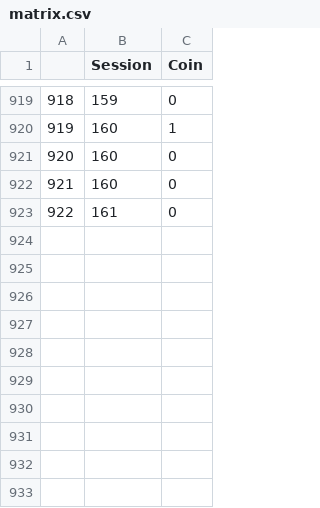
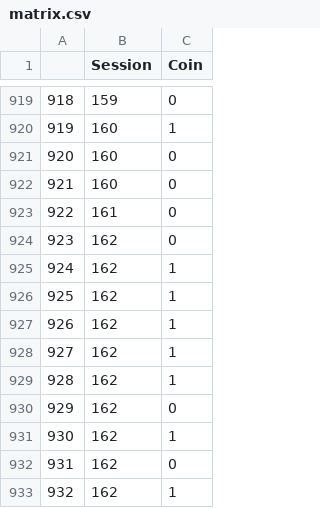
Before and after one commit to JavRoNu/tryout_actions, a CSV file: data/matrix.csv, drawn as a sheet; only a part is shown, gaps mark what is left out; the diff names each change by its address in the sheet, - before the commit and + after, or states it on an @@ line.

```diff
--- a/data/matrix.csv
+++ b/data/matrix.csv
+row 924: 923 | 162 | 0
+row 925: 924 | 162 | 1
+row 926: 925 | 162 | 1
+row 927: 926 | 162 | 1
+row 928: 927 | 162 | 1
+row 929: 928 | 162 | 1
+row 930: 929 | 162 | 0
+row 931: 930 | 162 | 1
+row 932: 931 | 162 | 0
+row 933: 932 | 162 | 1
```
Also changed, not shown: data/sesinfo.csv, 4 other files.
